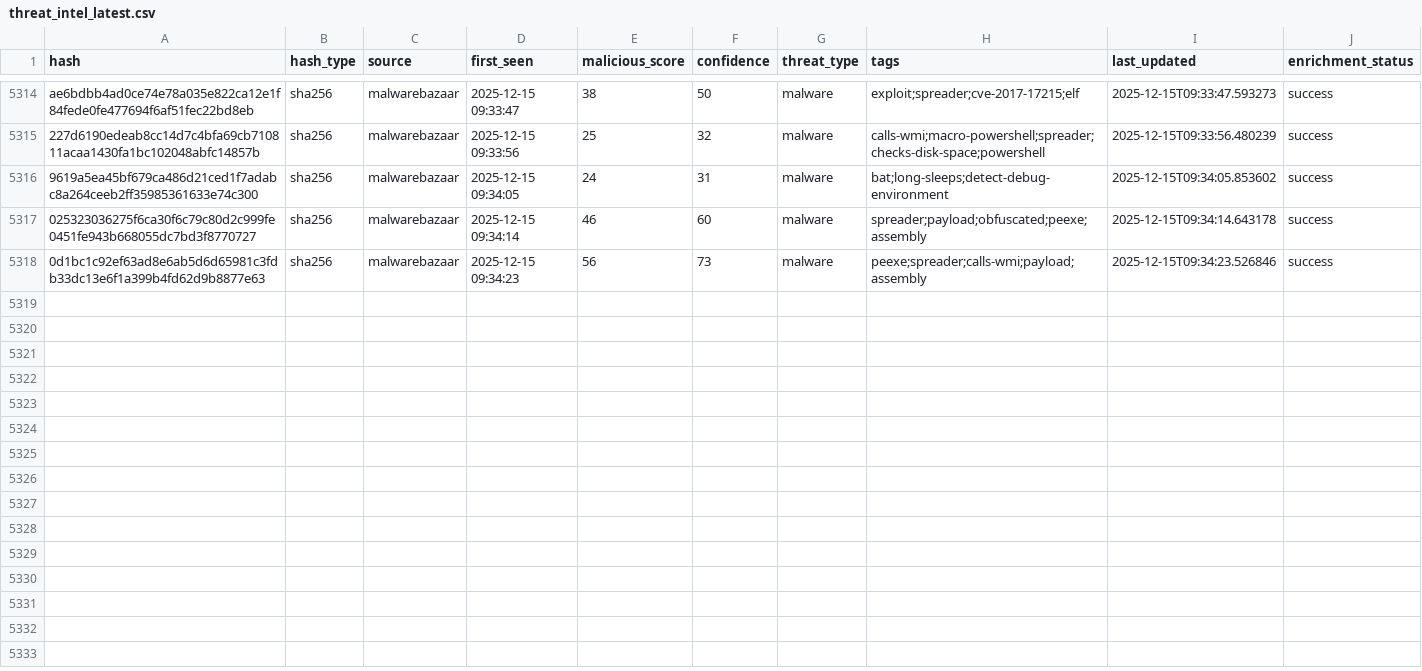
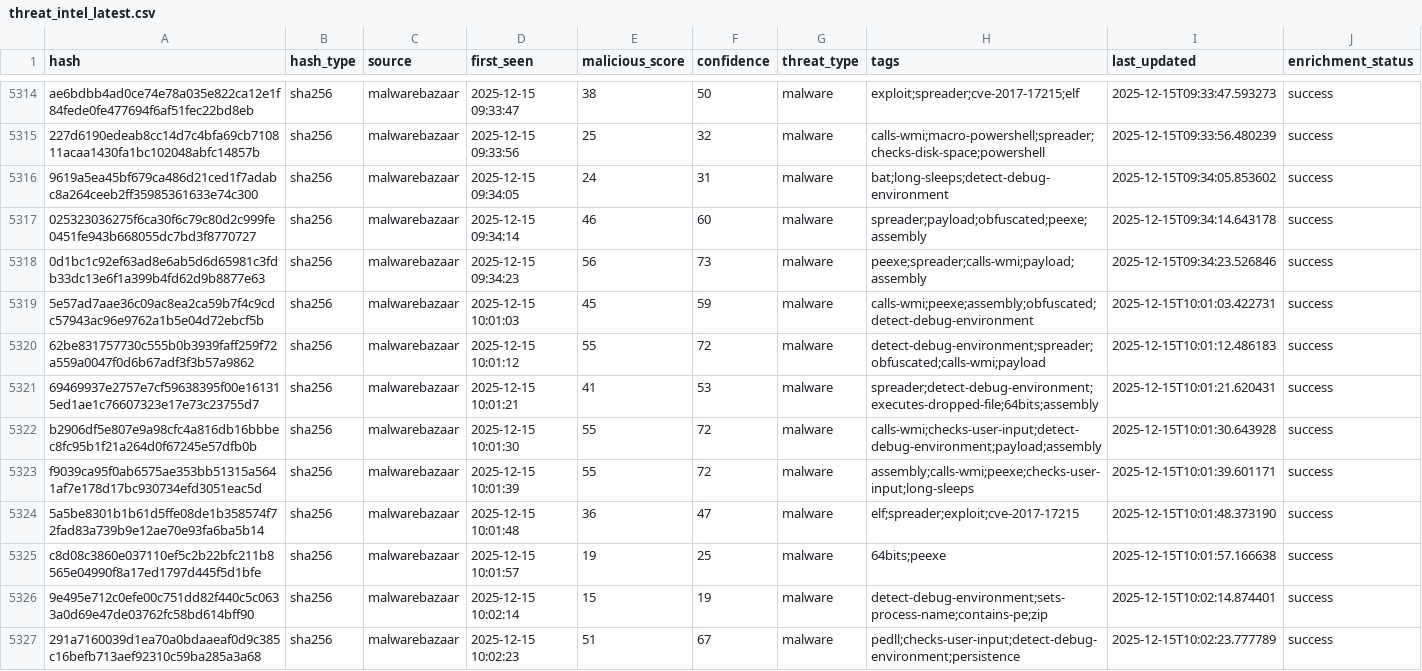
Before and after one commit to mohamadyaghoobii/threat-intelligence-csv, a CSV file: threat_intel_latest.csv, drawn as a sheet; only a part is shown, gaps mark what is left out; the diff covers the shown part only; the diff names each change by its address in the sheet, - before the commit and + after, or states it on an @@ line.

Commit message:
TI Update 20251215_100428

```diff
--- a/threat_intel_latest.csv
+++ b/threat_intel_latest.csv
+row 5319: 5e57ad7aae36c09ac8ea2ca59b7f4c9cdc57943ac96e9762a1b5e04d72ebcf5b | sha256 | malwarebazaar | 2025-12-15 10:01:03 | 45 | 59 | malware | calls-wmi;peexe;assembly;obfuscated;detect-debug-environment | 2025-12-15T10:01:03.422731 | success
+row 5320: 62be831757730c555b0b3939faff259f72a559a0047f0d6b67adf3f3b57a9862 | sha256 | malwarebazaar | 2025-12-15 10:01:12 | 55 | 72 | malware | detect-debug-environment;spreader;obfuscated;calls-wmi;payload | 2025-12-15T10:01:12.486183 | success
+row 5321: 69469937e2757e7cf59638395f00e161315ed1ae1c76607323e17e73c23755d7 | sha256 | malwarebazaar | 2025-12-15 10:01:21 | 41 | 53 | malware | spreader;detect-debug-environment;executes-dropped-file;64bits;assembly | 2025-12-15T10:01:21.620431 | success
+row 5322: b2906df5e807e9a98cfc4a816db16bbbec8fc95b1f21a264d0f67245e57dfb0b | sha256 | malwarebazaar | 2025-12-15 10:01:30 | 55 | 72 | malware | calls-wmi;checks-user-input;detect-debug-environment;payload;assembly | 2025-12-15T10:01:30.643928 | success
+row 5323: f9039ca95f0ab6575ae353bb51315a5641af7e178d17bc930734efd3051eac5d | sha256 | malwarebazaar | 2025-12-15 10:01:39 | 55 | 72 | malware | assembly;calls-wmi;peexe;checks-user-input;long-sleeps | 2025-12-15T10:01:39.601171 | success
+row 5324: 5a5be8301b1b61d5ffe08de1b358574f72fad83a739b9e12ae70e93fa6ba5b14 | sha256 | malwarebazaar | 2025-12-15 10:01:48 | 36 | 47 | malware | elf;spreader;exploit;cve-2017-17215 | 2025-12-15T10:01:48.373190 | success
+row 5325: c8d08c3860e037110ef5c2b22bfc211b8565e04990f8a17ed1797d445f5d1bfe | sha256 | malwarebazaar | 2025-12-15 10:01:57 | 19 | 25 | malware | 64bits;peexe | 2025-12-15T10:01:57.166638 | success
+row 5326: 9e495e712c0efe00c751dd82f440c5c0633a0d69e47de03762fc58bd614bff90 | sha256 | malwarebazaar | 2025-12-15 10:02:14 | 15 | 19 | malware | detect-debug-environment;sets-process-name;contains-pe;zip | 2025-12-15T10:02:14.874401 | success
+row 5327: 291a7160039d1ea70a0bdaaeaf0d9c385c16befb713aef92310c59ba285a3a68 | sha256 | malwarebazaar | 2025-12-15 10:02:23 | 51 | 67 | malware | pedll;checks-user-input;detect-debug-environment;persistence | 2025-12-15T10:02:23.777789 | success
```
Also changed, not shown: 9 added rows elsewhere in this file.
